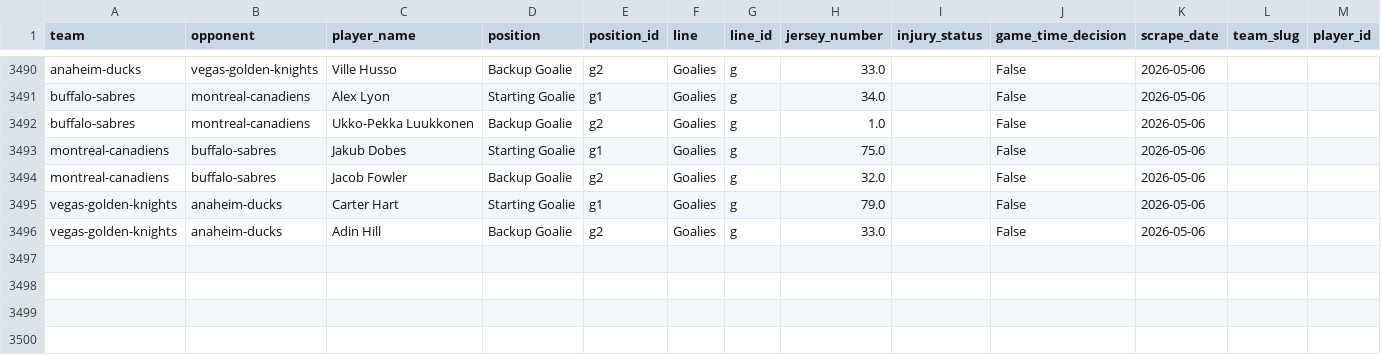
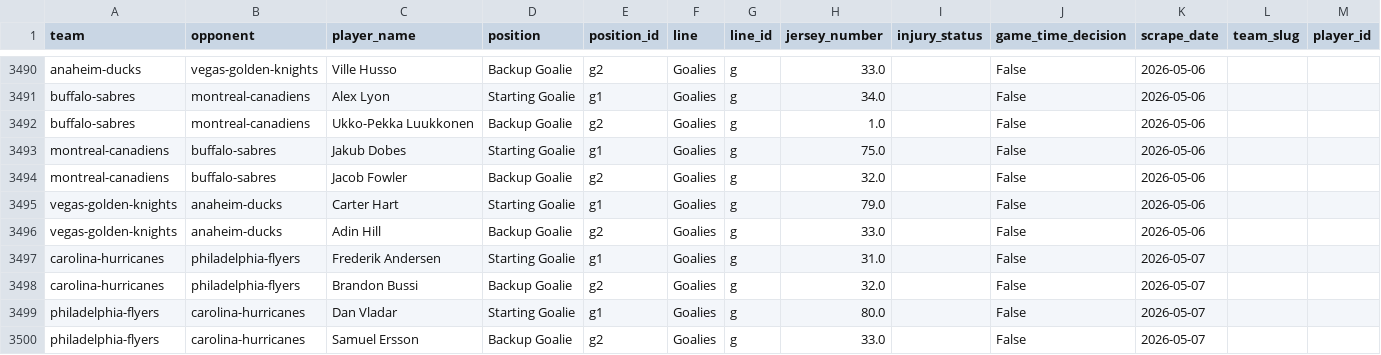
Before and after one commit to naustin1117/oddsAnalyzer, a CSV file: data/lineup_goalies.csv, drawn as a sheet; only a part is shown, gaps mark what is left out; the diff names each change by its address in the sheet, - before the commit and + after, or states it on an @@ line.

```diff
--- a/data/lineup_goalies.csv
+++ b/data/lineup_goalies.csv
+row 3497: carolina-hurricanes | philadelphia-flyers | Frederik Andersen | Starting Goalie | g1 | Goalies | g | 31.0 |  | False | 2026-05-07
+row 3498: carolina-hurricanes | philadelphia-flyers | Brandon Bussi | Backup Goalie | g2 | Goalies | g | 32.0 |  | False | 2026-05-07
+row 3499: philadelphia-flyers | carolina-hurricanes | Dan Vladar | Starting Goalie | g1 | Goalies | g | 80.0 |  | False | 2026-05-07
+row 3500: philadelphia-flyers | carolina-hurricanes | Samuel Ersson | Backup Goalie | g2 | Goalies | g | 33.0 |  | False | 2026-05-07
```
Also changed, not shown: data/lineup_injuries.csv, 1 other file.
